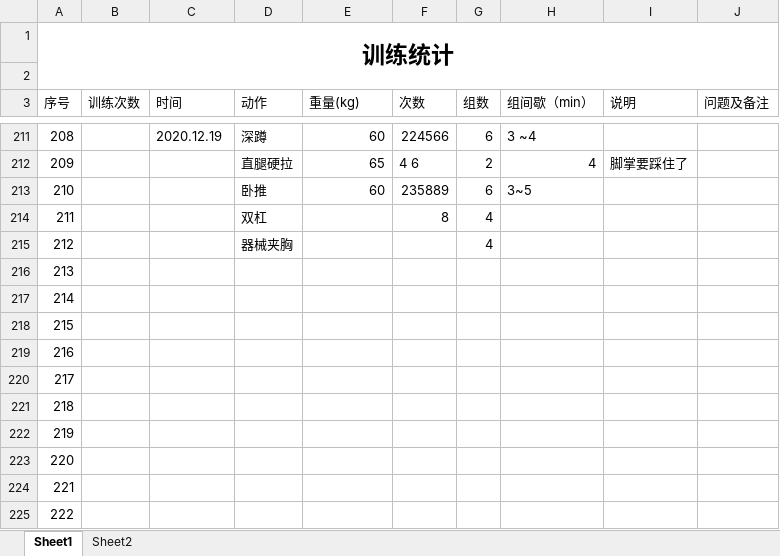
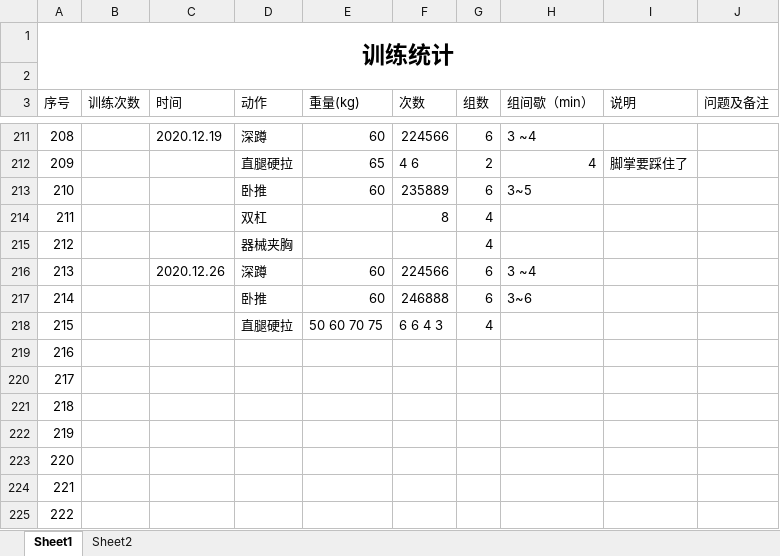
Before and after one commit to ydchen-use/daily_work, an Excel workbook: ReadandFitness/Fitness_record.xlsx, sheet Sheet1, drawn as a sheet; only a part is shown, gaps mark what is left out; values as stored, in another font and other column widths than the file's, no borders; the diff names each change by its address in the sheet, - before the commit and + after, or states it on an @@ line.

Commit message:
add some modifications

```diff
--- a/ReadandFitness/Fitness_record.xlsx (sheet Sheet1)
+++ b/ReadandFitness/Fitness_record.xlsx (sheet Sheet1)
-C216 (时间): (empty)
+C216 (时间): 2020.12.26
-D216 (动作): (empty)
+D216 (动作): 深蹲
-E216:E217 (重量(kg)): (empty)
+E216:E217 (重量(kg)): 60
-F216 (次数): (empty)
+F216 (次数): 224566
-G216:G217 (组数): (empty)
+G216:G217 (组数): 6
-H216 (组间歇（min）): (empty)
+H216 (组间歇（min）): 3 ~4
-D217 (动作): (empty)
+D217 (动作): 卧推
-F217 (次数): (empty)
+F217 (次数): 246888
-H217 (组间歇（min）): (empty)
+H217 (组间歇（min）): 3~6
-D218 (动作): (empty)
+D218 (动作): 直腿硬拉
-E218 (重量(kg)): (empty)
+E218 (重量(kg)): 50 60 70 75
-F218 (次数): (empty)
+F218 (次数): 6 6 4 3
-G218 (组数): (empty)
+G218 (组数): 4
```
